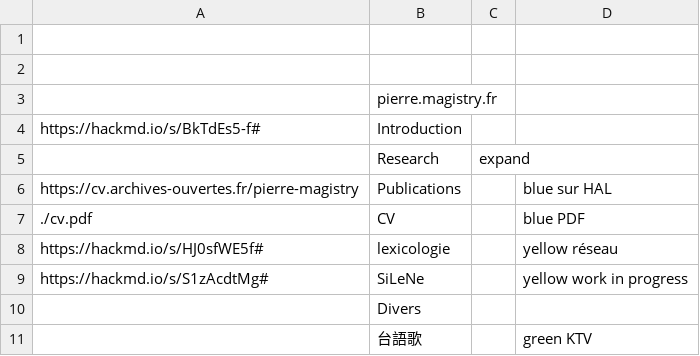
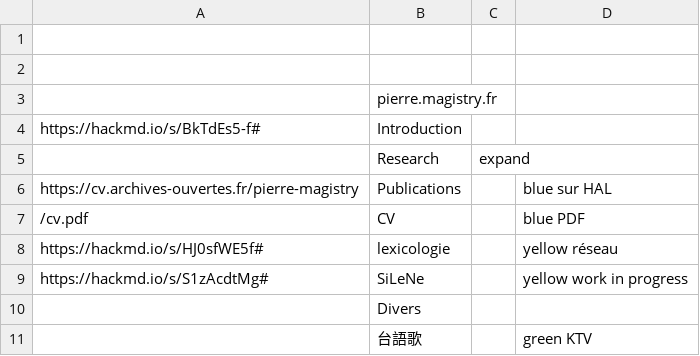
Before and after one commit to a-tsioh/hackfoldr-2.0-forkme, a CSV file: _public/menu.csv, drawn as a sheet.

Commit message:
Update menu.csv

```diff
--- a/_public/menu.csv
+++ b/_public/menu.csv
@@ -6,3 +6,3 @@ https://hackmd.io/s/BkTdEs5-f#,Introduction,,
 https://cv.archives-ouvertes.fr/pierre-magistry,Publications,, "blue sur HAL"
-./cv.pdf, CV,, "blue PDF"
+/cv.pdf, CV,, "blue PDF"
 https://hackmd.io/s/HJ0sfWE5f#,lexicologie,,"yellow réseau"
```
